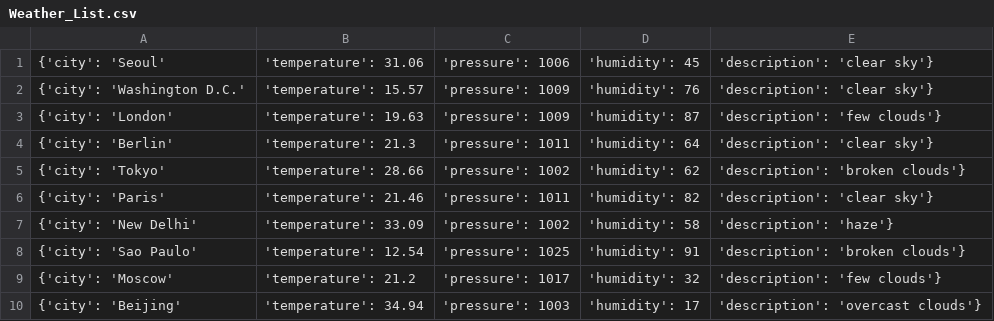
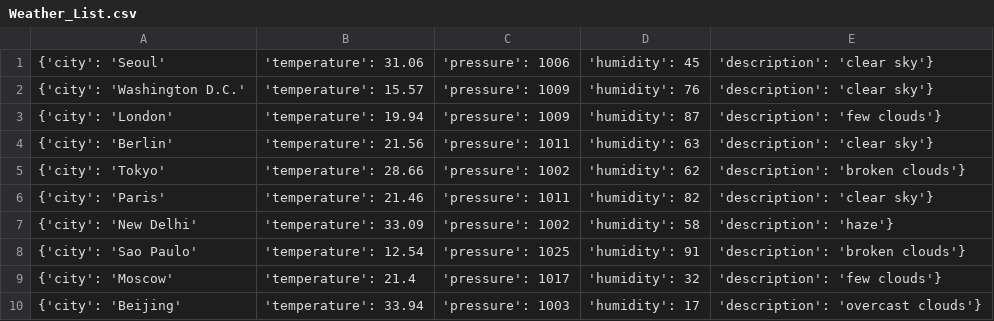
Before and after one commit to Alfie1996/Mega.github.io, a CSV file: Weather_List.csv, drawn as a sheet.

Commit message:
Auto commit at 2023-06-18 16:52:55.571215

```diff
--- a/Weather_List.csv
+++ b/Weather_List.csv
@@ -2,4 +2,4 @@
 {'city': 'Washington D.C.', 'temperature': 15.57, 'pressure': 1009, 'humidity': 76, 'description': 'clear sky'}
-{'city': 'London', 'temperature': 19.63, 'pressure': 1009, 'humidity': 87, 'description': 'few clouds'}
-{'city': 'Berlin', 'temperature': 21.3, 'pressure': 1011, 'humidity': 64, 'description': 'clear sky'}
+{'city': 'London', 'temperature': 19.94, 'pressure': 1009, 'humidity': 87, 'description': 'few clouds'}
+{'city': 'Berlin', 'temperature': 21.56, 'pressure': 1011, 'humidity': 63, 'description': 'clear sky'}
 {'city': 'Tokyo', 'temperature': 28.66, 'pressure': 1002, 'humidity': 62, 'description': 'broken clouds'}
@@ -8,3 +8,3 @@
 {'city': 'Sao Paulo', 'temperature': 12.54, 'pressure': 1025, 'humidity': 91, 'description': 'broken clouds'}
-{'city': 'Moscow', 'temperature': 21.2, 'pressure': 1017, 'humidity': 32, 'description': 'few clouds'}
-{'city': 'Beijing', 'temperature': 34.94, 'pressure': 1003, 'humidity': 17, 'description': 'overcast clouds'}
+{'city': 'Moscow', 'temperature': 21.4, 'pressure': 1017, 'humidity': 32, 'description': 'few clouds'}
+{'city': 'Beijing', 'temperature': 33.94, 'pressure': 1003, 'humidity': 17, 'description': 'overcast clouds'}
```
